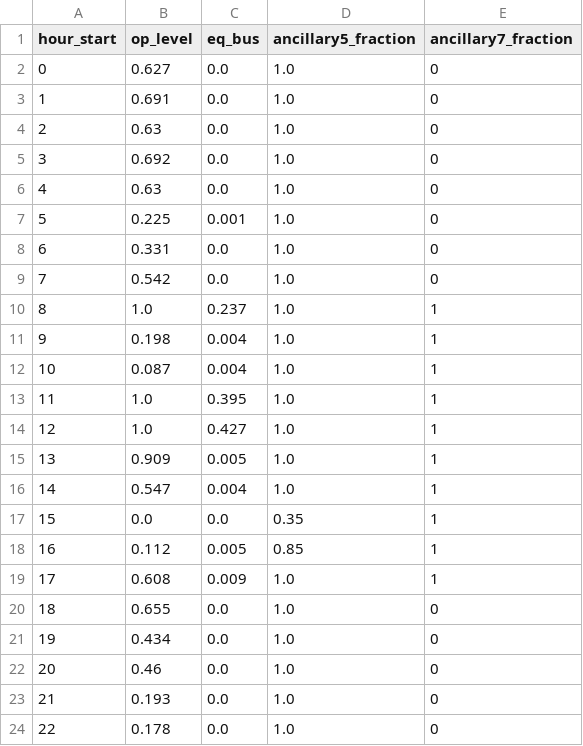
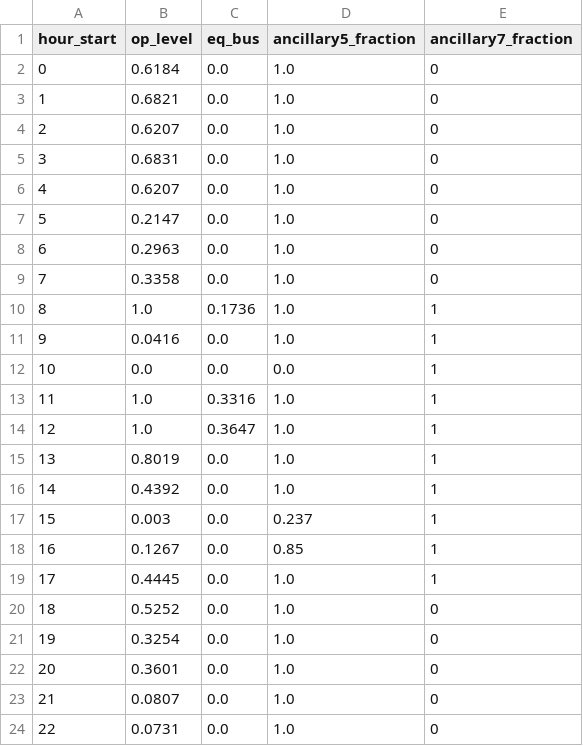
Before and after one commit to Tanna-qne/building-energy-toolchain, a CSV file: projects/changxing/schedules.csv, drawn as a sheet; only a part is shown; the diff covers the shown part only.

```diff
--- a/projects/changxing/schedules.csv
+++ b/projects/changxing/schedules.csv
@@ -1,24 +1,24 @@
 hour_start,op_level,eq_bus,ancillary5_fraction,ancillary7_fraction
-0,0.627,0.0,1.0,0
-1,0.691,0.0,1.0,0
-2,0.63,0.0,1.0,0
-3,0.692,0.0,1.0,0
-4,0.63,0.0,1.0,0
-5,0.225,0.001,1.0,0
-6,0.331,0.0,1.0,0
-7,0.542,0.0,1.0,0
-8,1.0,0.237,1.0,1
-9,0.198,0.004,1.0,1
-10,0.087,0.004,1.0,1
-11,1.0,0.395,1.0,1
-12,1.0,0.427,1.0,1
-13,0.909,0.005,1.0,1
-14,0.547,0.004,1.0,1
-15,0.0,0.0,0.35,1
-16,0.112,0.005,0.85,1
-17,0.608,0.009,1.0,1
-18,0.655,0.0,1.0,0
-19,0.434,0.0,1.0,0
-20,0.46,0.0,1.0,0
-21,0.193,0.0,1.0,0
-22,0.178,0.0,1.0,0
+0,0.6184,0.0,1.0,0
+1,0.6821,0.0,1.0,0
+2,0.6207,0.0,1.0,0
+3,0.6831,0.0,1.0,0
+4,0.6207,0.0,1.0,0
+5,0.2147,0.0,1.0,0
+6,0.2963,0.0,1.0,0
+7,0.3358,0.0,1.0,0
+8,1.0,0.1736,1.0,1
+9,0.0416,0.0,1.0,1
+10,0.0,0.0,0.0,1
+11,1.0,0.3316,1.0,1
+12,1.0,0.3647,1.0,1
+13,0.8019,0.0,1.0,1
+14,0.4392,0.0,1.0,1
+15,0.003,0.0,0.237,1
+16,0.1267,0.0,0.85,1
+17,0.4445,0.0,1.0,1
+18,0.5252,0.0,1.0,0
+19,0.3254,0.0,1.0,0
+20,0.3601,0.0,1.0,0
+21,0.0807,0.0,1.0,0
+22,0.0731,0.0,1.0,0
```
Also changed, not shown: 2 edited cells elsewhere in this file, projects/changxing/charging_2025/total_hourly_2025_07.csv, projects/changxing/hourly_2025.csv, 11 other files.
